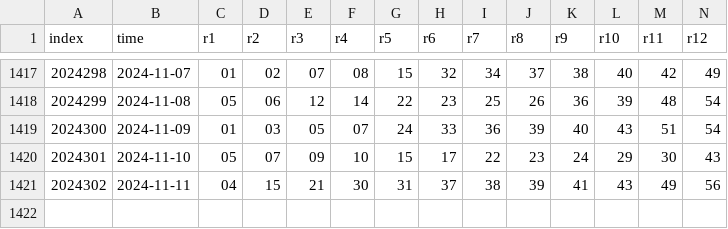
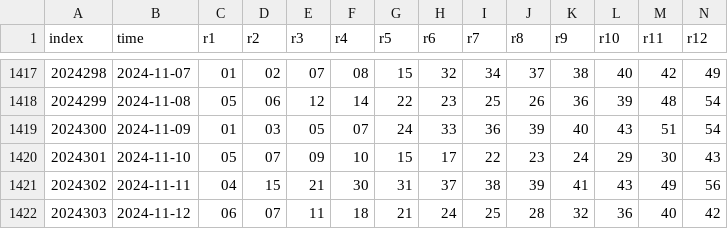
Before and after one commit to ipdisabled/fetch_data, a CSV file: kl8_data.csv, drawn as a sheet; only a part is shown, gaps mark what is left out; rows hold the shown columns only; the diff names each change by its address in the sheet, - before the commit and + after, or states it on an @@ line.

```diff
--- a/kl8_data.csv
+++ b/kl8_data.csv
+row 1422: 2024303 | 2024-11-12 | 06 | 07 | 11 | 18 | 21 | 24 | 25 | 28 | 32 | 36 | 40 | 42
```
Also changed, not shown: next_match_odds.csv, pl3_data.csv, 2 other files.
